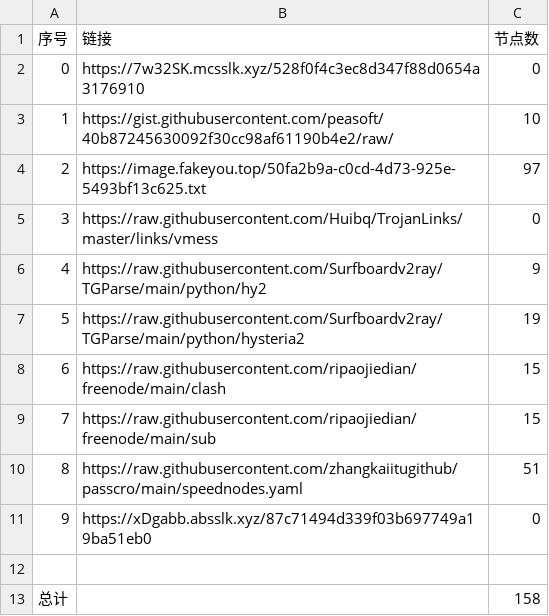
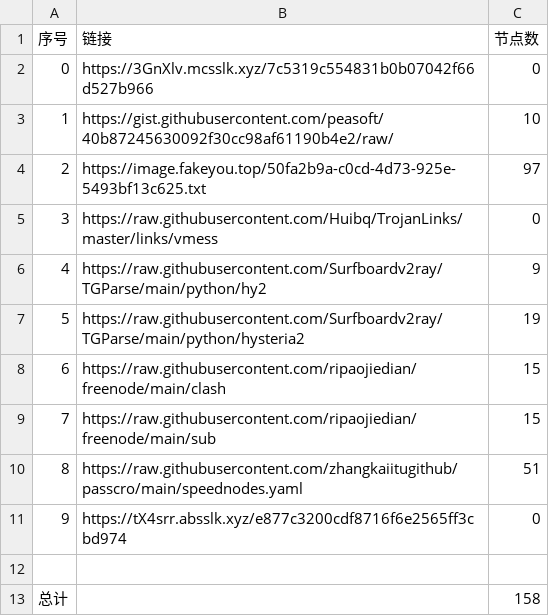
Before and after one commit to sdxinm/NoMoreWalls, a CSV file: list_result.csv, drawn as a sheet.

```diff
--- a/list_result.csv
+++ b/list_result.csv
@@ -1,3 +1,3 @@
 序号,链接,节点数
-0,https://7w32SK.mcsslk.xyz/528f0f4c3ec8d347f88d0654a3176910,0
+0,https://3GnXlv.mcsslk.xyz/7c5319c554831b0b07042f66d527b966,0
 1,https://gist.githubusercontent.com/peasoft/40b87245630092f30cc98af61190b4e2/raw/,10
@@ -10,3 +10,3 @@
 8,https://raw.githubusercontent.com/zhangkaiitugithub/passcro/main/speednodes.yaml,51
-9,https://xDgabb.absslk.xyz/87c71494d339f03b697749a19ba51eb0,0
+9,https://tX4srr.absslk.xyz/e877c3200cdf8716f6e2565ff3cbd974,0
 
```
Also changed, not shown: 18 other files.
